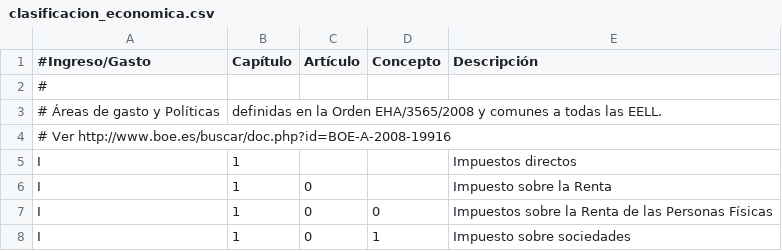
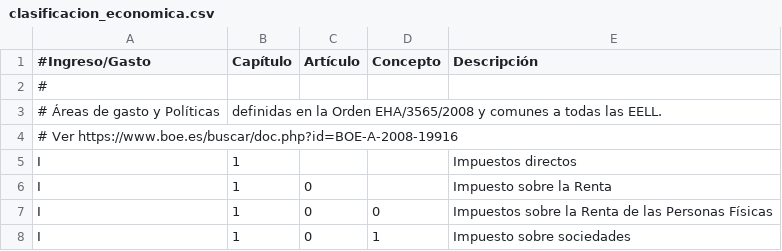
Before and after one commit to civio/presupuesto-pinto, a CSV file: data/es/clasificacion_economica.csv, drawn as a sheet; only a part is shown.

```diff
--- a/data/es/clasificacion_economica.csv
+++ b/data/es/clasificacion_economica.csv
@@ -3,3 +3,3 @@
 # Áreas de gasto y Políticas, definidas en la Orden EHA/3565/2008 y comunes a todas las EELL.
-# Ver http://www.boe.es/buscar/doc.php?id=BOE-A-2008-19916
+# Ver https://www.boe.es/buscar/doc.php?id=BOE-A-2008-19916
 I,1,,,Impuestos directos
```
Also changed, not shown: data/es/areas_funcionales.csv, data/inflacion.csv, 5 other files.
